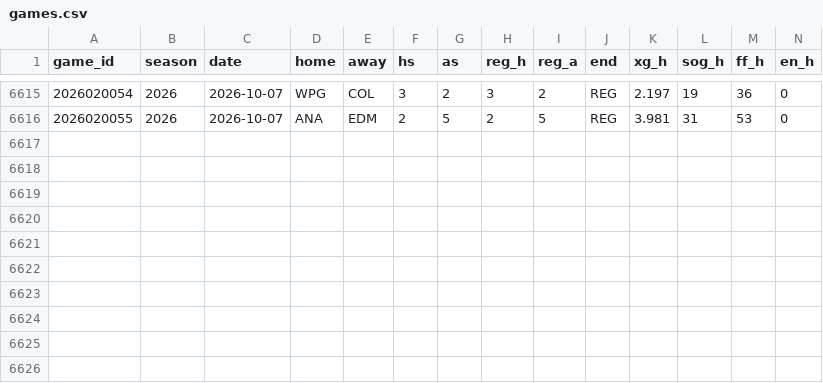
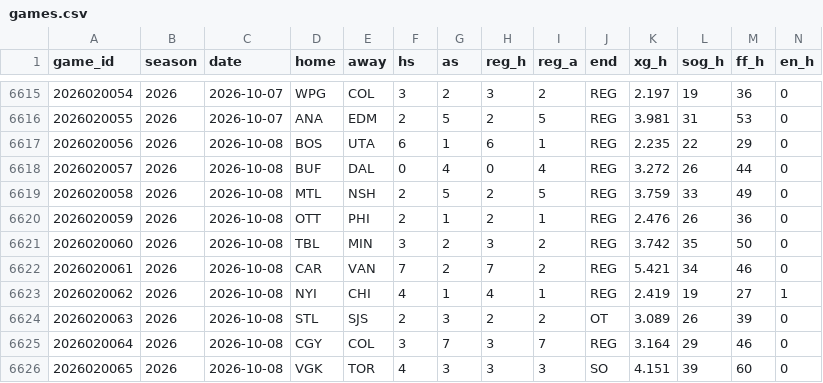
Before and after one commit to src16h/nfl-model, a CSV file: data/nhl/games.csv, drawn as a sheet; only a part is shown, gaps mark what is left out; rows hold the shown columns only; the diff names each change by its address in the sheet, - before the commit and + after, or states it on an @@ line.

```diff
--- a/data/nhl/games.csv
+++ b/data/nhl/games.csv
+row 6617: 2026020056 | 2026 | 2026-10-08 | BOS | UTA | 6 | 1 | 6 | 1 | REG | 2.235 | 22 | 29 | 0
+row 6618: 2026020057 | 2026 | 2026-10-08 | BUF | DAL | 0 | 4 | 0 | 4 | REG | 3.272 | 26 | 44 | 0
+row 6619: 2026020058 | 2026 | 2026-10-08 | MTL | NSH | 2 | 5 | 2 | 5 | REG | 3.759 | 33 | 49 | 0
+row 6620: 2026020059 | 2026 | 2026-10-08 | OTT | PHI | 2 | 1 | 2 | 1 | REG | 2.476 | 26 | 36 | 0
+row 6621: 2026020060 | 2026 | 2026-10-08 | TBL | MIN | 3 | 2 | 3 | 2 | REG | 3.742 | 35 | 50 | 0
+row 6622: 2026020061 | 2026 | 2026-10-08 | CAR | VAN | 7 | 2 | 7 | 2 | REG | 5.421 | 34 | 46 | 0
+row 6623: 2026020062 | 2026 | 2026-10-08 | NYI | CHI | 4 | 1 | 4 | 1 | REG | 2.419 | 19 | 27 | 1
+row 6624: 2026020063 | 2026 | 2026-10-08 | STL | SJS | 2 | 3 | 2 | 2 | OT | 3.089 | 26 | 39 | 0
+row 6625: 2026020064 | 2026 | 2026-10-08 | CGY | COL | 3 | 7 | 3 | 7 | REG | 3.164 | 29 | 46 | 0
+row 6626: 2026020065 | 2026 | 2026-10-08 | VGK | TOR | 4 | 3 | 3 | 3 | SO | 4.151 | 39 | 60 | 0
```
Also changed, not shown: data/nhl/goalie_games.csv, 7 other files.
